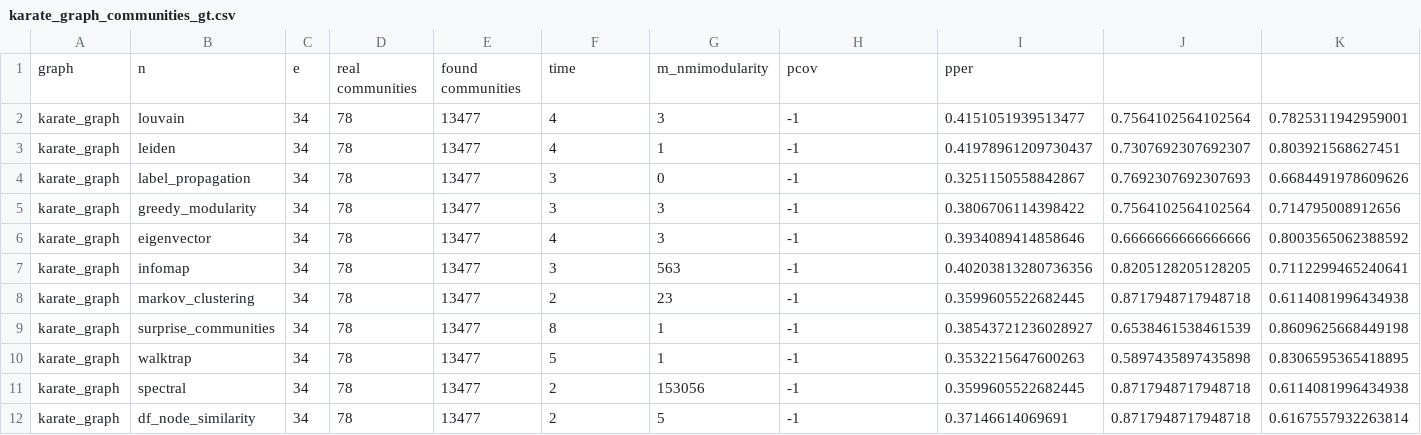
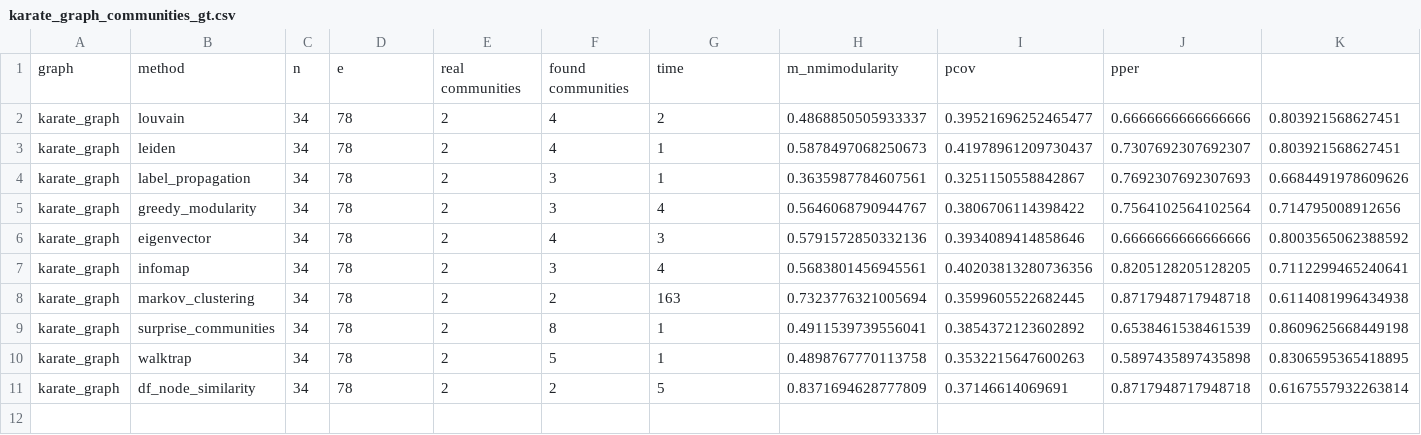
Before and after one commit to damianfraszczak/rpasdt, a CSV file: src/rpasdt/scripts/results/communities/karate_graph_communities_gt.csv, drawn as a sheet.

```diff
--- a/src/rpasdt/scripts/results/communities/karate_graph_communities_gt.csv
+++ b/src/rpasdt/scripts/results/communities/karate_graph_communities_gt.csv
@@ -1,12 +1,11 @@
-graph,n,e,real communities,found communities,time,m_nmimodularity,pcov,pper
-karate_graph,louvain,34,78,13477,4,3,-1,0.4151051939513477,0.7564102564102564,0.7825311942959001
-karate_graph,leiden,34,78,13477,4,1,-1,0.41978961209730437,0.7307692307692307,0.803921568627451
-karate_graph,label_propagation,34,78,13477,3,0,-1,0.3251150558842867,0.7692307692307693,0.6684491978609626
-karate_graph,greedy_modularity,34,78,13477,3,3,-1,0.3806706114398422,0.7564102564102564,0.714795008912656
-karate_graph,eigenvector,34,78,13477,4,3,-1,0.3934089414858646,0.6666666666666666,0.8003565062388592
-karate_graph,infomap,34,78,13477,3,563,-1,0.40203813280736356,0.8205128205128205,0.7112299465240641
-karate_graph,markov_clustering,34,78,13477,2,23,-1,0.3599605522682445,0.8717948717948718,0.6114081996434938
-karate_graph,surprise_communities,34,78,13477,8,1,-1,0.38543721236028927,0.6538461538461539,0.8609625668449198
-karate_graph,walktrap,34,78,13477,5,1,-1,0.3532215647600263,0.5897435897435898,0.8306595365418895
-karate_graph,spectral,34,78,13477,2,153056,-1,0.3599605522682445,0.8717948717948718,0.6114081996434938
-karate_graph,df_node_similarity,34,78,13477,2,5,-1,0.37146614069691,0.8717948717948718,0.6167557932263814
+graph,method,n,e,real communities,found communities,time,m_nmimodularity,pcov,pper
+karate_graph,louvain,34,78,2,4,2,0.4868850505933337,0.39521696252465477,0.6666666666666666,0.803921568627451
+karate_graph,leiden,34,78,2,4,1,0.5878497068250673,0.41978961209730437,0.7307692307692307,0.803921568627451
+karate_graph,label_propagation,34,78,2,3,1,0.3635987784607561,0.3251150558842867,0.7692307692307693,0.6684491978609626
+karate_graph,greedy_modularity,34,78,2,3,4,0.5646068790944767,0.3806706114398422,0.7564102564102564,0.714795008912656
+karate_graph,eigenvector,34,78,2,4,3,0.5791572850332136,0.3934089414858646,0.6666666666666666,0.8003565062388592
+karate_graph,infomap,34,78,2,3,4,0.5683801456945561,0.40203813280736356,0.8205128205128205,0.7112299465240641
+karate_graph,markov_clustering,34,78,2,2,163,0.7323776321005694,0.3599605522682445,0.8717948717948718,0.6114081996434938
+karate_graph,surprise_communities,34,78,2,8,1,0.4911539739556041,0.3854372123602892,0.6538461538461539,0.8609625668449198
+karate_graph,walktrap,34,78,2,5,1,0.4898767770113758,0.3532215647600263,0.5897435897435898,0.8306595365418895
+karate_graph,df_node_similarity,34,78,2,2,5,0.8371694628777809,0.37146614069691,0.8717948717948718,0.6167557932263814
```
Also changed, not shown: src/rpasdt/scripts/results/communities/dolphin_communities_gt.csv, src/rpasdt/scripts/results/communities/eu_core_communities_gt.csv, 5 other files.
